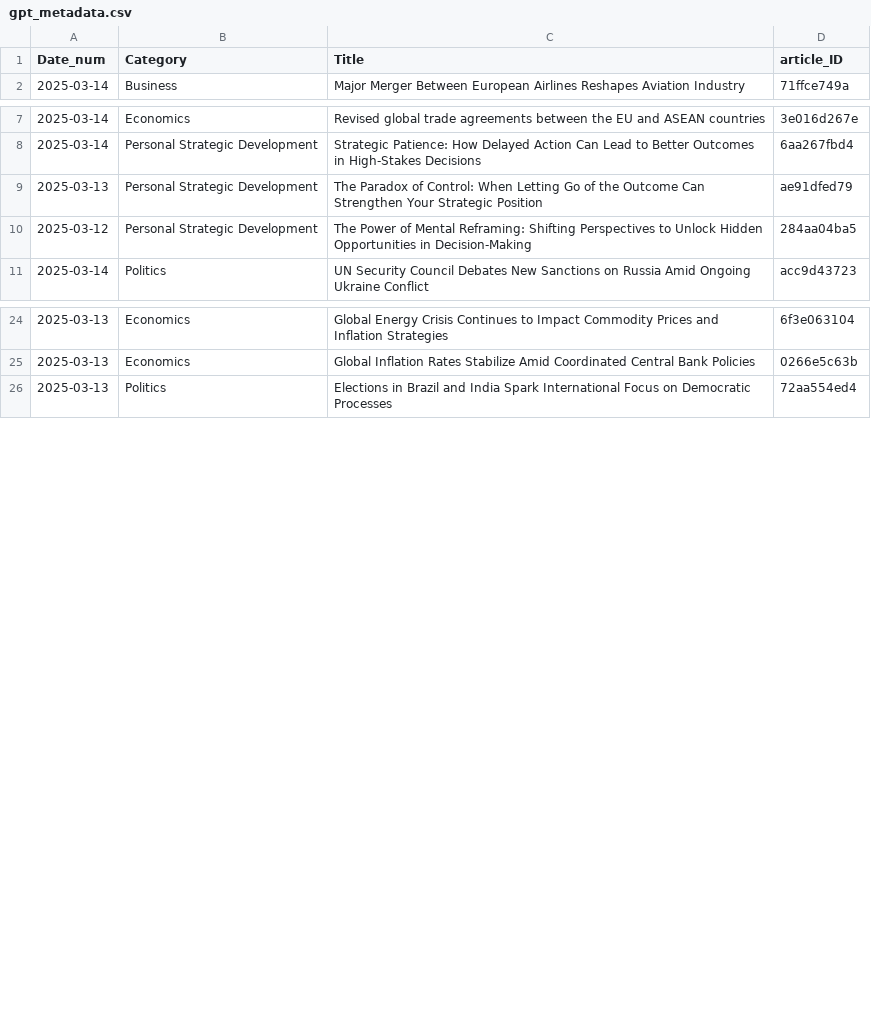
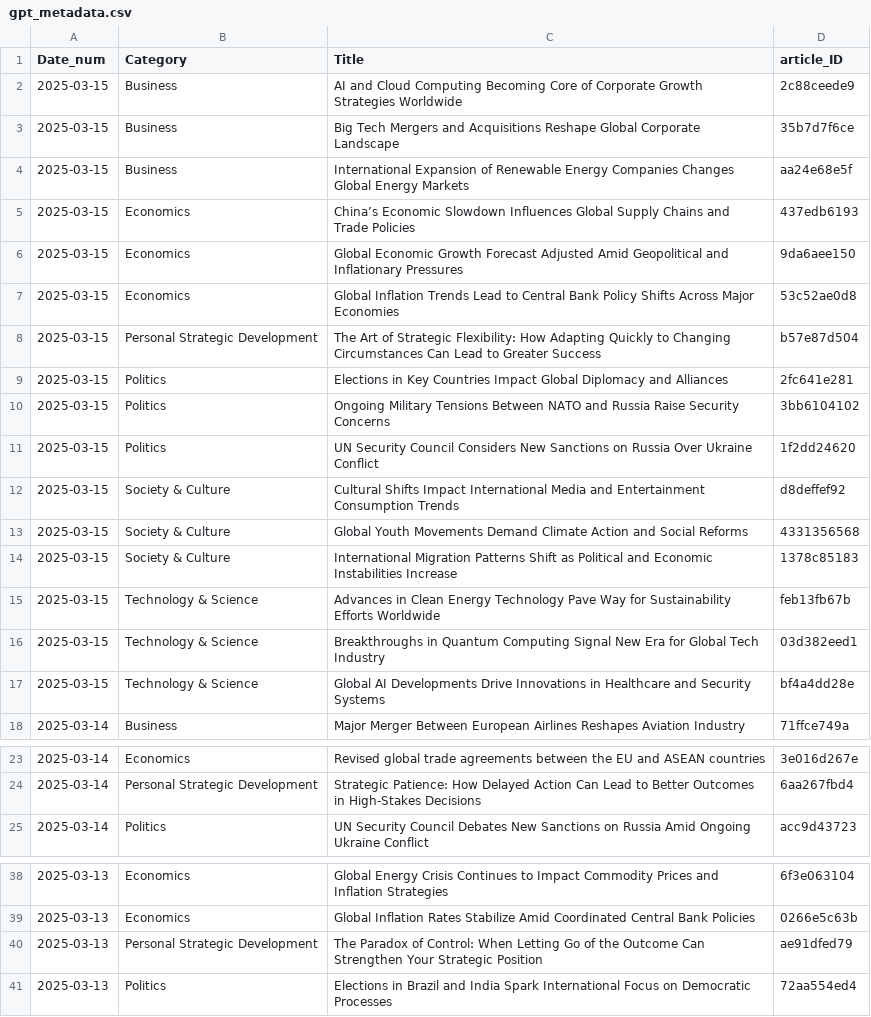
Before and after one commit to lgitscape/stratify, a CSV file: gpt_metadata.csv, drawn as a sheet; only a part is shown, gaps mark what is left out; the diff names each change by its address in the sheet, - before the commit and + after, or states it on an @@ line.

Commit message:
Update gpt_metadata.csv

```diff
--- a/gpt_metadata.csv
+++ b/gpt_metadata.csv
+row 2: 2025-03-15 | Business | AI and Cloud Computing Becoming Core of Corporate Growth Strategies Worldwide | 2c88ceede9
+row 3: 2025-03-15 | Business | Big Tech Mergers and Acquisitions Reshape Global Corporate Landscape | 35b7d7f6ce
+row 4: 2025-03-15 | Business | International Expansion of Renewable Energy Companies Changes Global Energy Markets | aa24e68e5f
+row 5: 2025-03-15 | Economics | China’s Economic Slowdown Influences Global Supply Chains and Trade Policies | 437edb6193
+row 6: 2025-03-15 | Economics | Global Economic Growth Forecast Adjusted Amid Geopolitical and Inflationary Pressures | 9da6aee150
+row 7: 2025-03-15 | Economics | Global Inflation Trends Lead to Central Bank Policy Shifts Across Major Economies | 53c52ae0d8
+row 8: 2025-03-15 | Personal Strategic Development | The Art of Strategic Flexibility: How Adapting Quickly to Changing Circumstances Can Lead to Greater Success | b57e87d504
+row 9: 2025-03-15 | Politics | Elections in Key Countries Impact Global Diplomacy and Alliances | 2fc641e281
+row 10: 2025-03-15 | Politics | Ongoing Military Tensions Between NATO and Russia Raise Security Concerns | 3bb6104102
+row 11: 2025-03-15 | Politics | UN Security Council Considers New Sanctions on Russia Over Ukraine Conflict | 1f2dd24620
+row 12: 2025-03-15 | Society & Culture | Cultural Shifts Impact International Media and Entertainment Consumption Trends | d8deffef92
+row 13: 2025-03-15 | Society & Culture | Global Youth Movements Demand Climate Action and Social Reforms | 4331356568
+row 14: 2025-03-15 | Society & Culture | International Migration Patterns Shift as Political and Economic Instabilities Increase | 1378c85183
+row 15: 2025-03-15 | Technology & Science | Advances in Clean Energy Technology Pave Way for Sustainability Efforts Worldwide | feb13fb67b
+row 16: 2025-03-15 | Technology & Science | Breakthroughs in Quantum Computing Signal New Era for Global Tech Industry | 03d382eed1
+row 17: 2025-03-15 | Technology & Science | Global AI Developments Drive Innovations in Healthcare and Security Systems | bf4a4dd28e
@@ row 10 moved to row 50: 2025-03-12 @@
@@ row 9 moved to row 40: 2025-03-13 @@
```
